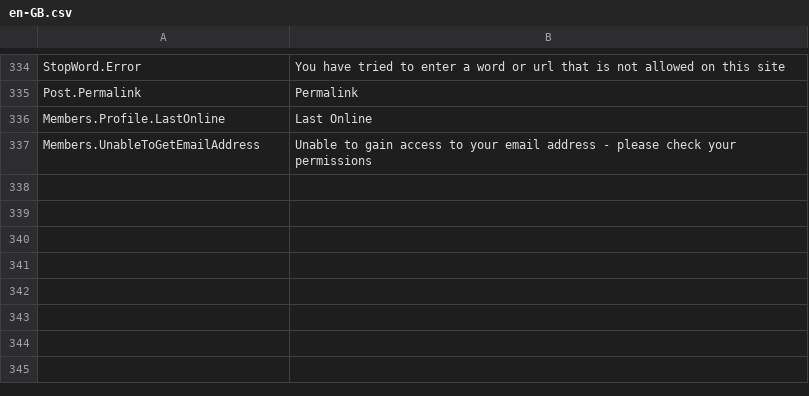
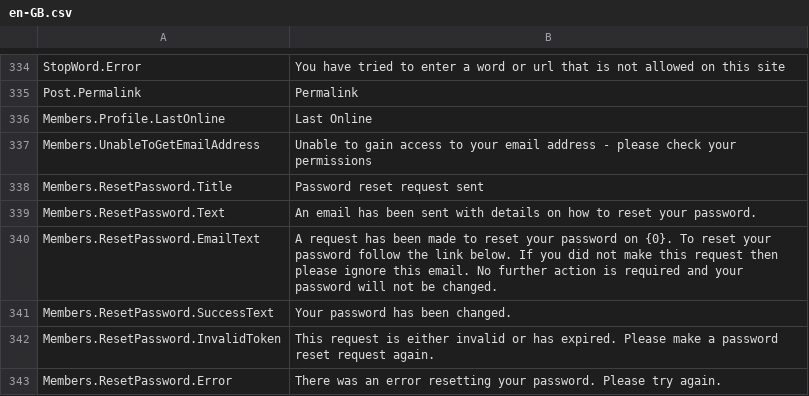
Before and after one commit to YodasMyDad/mvcforum, a CSV file: MVCForum.Website/Installer/en-GB.csv, drawn as a sheet; only a part is shown, gaps mark what is left out; the diff names each change by its address in the sheet, - before the commit and + after, or states it on an @@ line.

Commit message:
Removed broken Google geolocation code
Fixed edit post / add poll on edit bug
Fixed Gravatar https issue
Updated reset password to use tokens and not just auto reset Password
Added new language strings for en-GB (Just import the language again to update missing keys/value)

```diff
--- a/MVCForum.Website/Installer/en-GB.csv
+++ b/MVCForum.Website/Installer/en-GB.csv
+row 338: Members.ResetPassword.Title | Password reset request sent
+row 339: Members.ResetPassword.Text | An email has been sent with details on how to reset your password.
+row 340: Members.ResetPassword.EmailText | A request has been made to reset your password on {0}. To reset your password follow the link below. If you did not make this request then please ignore this email. No further action is required and your password will not be changed.
+row 341: Members.ResetPassword.SuccessText | Your password has been changed.
+row 342: Members.ResetPassword.InvalidToken | This request is either invalid or has expired. Please make a password reset request again.
+row 343: Members.ResetPassword.Error | There was an error resetting your password. Please try again.
```
Also changed, not shown: 19 other files.
